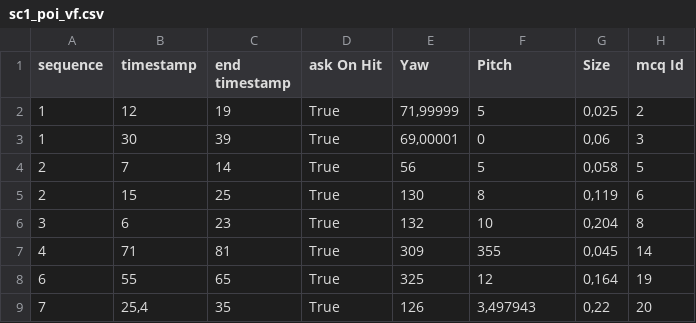
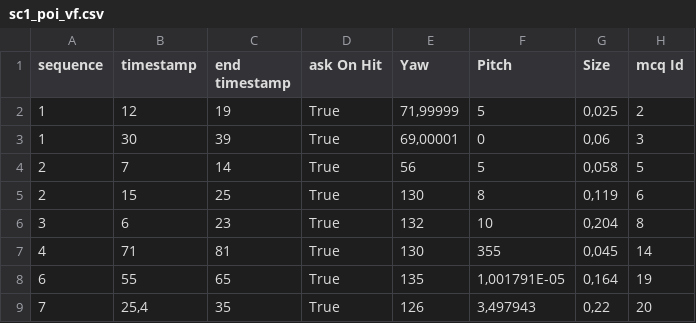
Before and after one commit to qbleuse/TeachMod, a CSV file: Assets/StreamingAssets/sc1_poi_vf.csv, drawn as a sheet.

Commit message:
fix sheet for poi not set to the right place

```diff
--- a/Assets/StreamingAssets/sc1_poi_vf.csv
+++ b/Assets/StreamingAssets/sc1_poi_vf.csv
@@ -6,4 +6,4 @@ sequence;timestamp;end timestamp;ask On Hit;Yaw;Pitch;Size;mcq Id
 3;6;23;True;132;10;0,204;8
-4;71;81;True;309;355;0,045;14
-6;55;65;True;325;12;0,164;19
+4;71;81;True;130;355;0,045;14
+6;55;65;True;135;1,001791E-05;0,164;19
 7;25,4;35;True;126;3,497943;0,22;20
```
